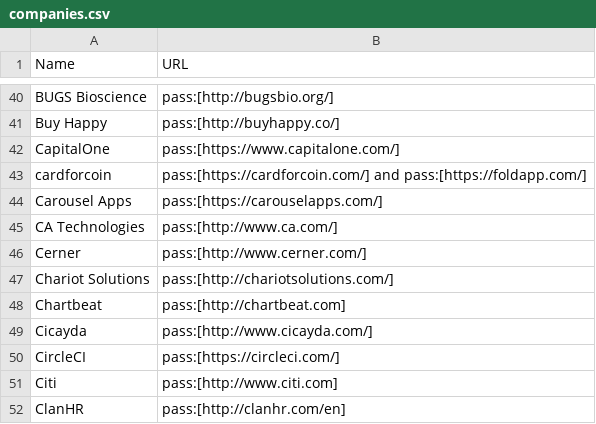
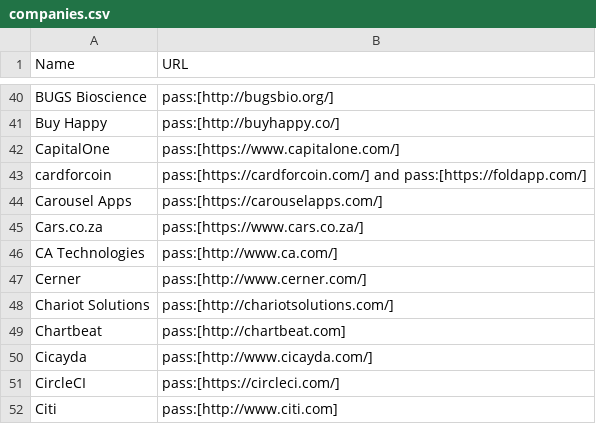
Before and after one commit to clojure/clojure-site, a CSV file: content/community/companies.csv, drawn as a sheet; only a part is shown, gaps mark what is left out; the shorter side is filled out with more unchanged rows; the diff names each change by its address in the sheet, - before the commit and + after, or states it on an @@ line.

Commit message:
Add company

```diff
--- a/content/community/companies.csv
+++ b/content/community/companies.csv
+row 45: Cars.co.za | pass:[https://www.cars.co.za/]
```
